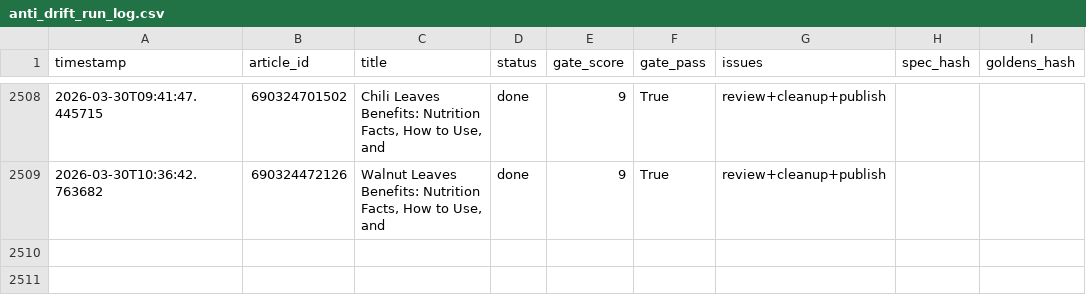
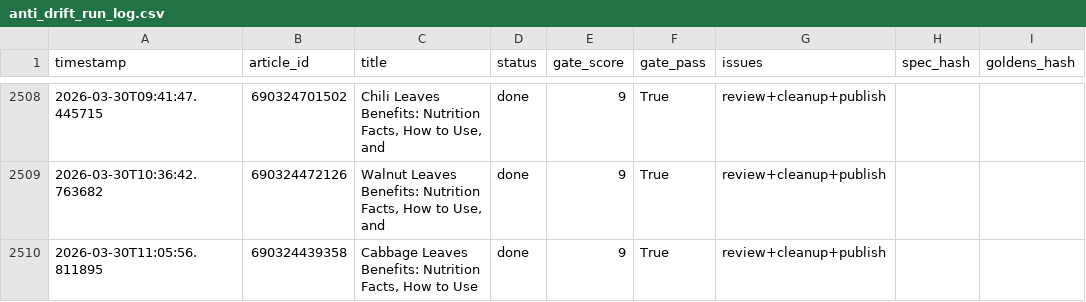
Before and after one commit to rozy0311/Shopify-Blog-Automation---Github-Actions, a CSV file: Agent - Pinterest -Shopify Blog Autopilot - End-to-End Content Factory/pipeline_v2/anti_drift_run_log.csv, drawn as a sheet; only a part is shown, gaps mark what is left out.

```diff
--- a/Agent - Pinterest -Shopify Blog Autopilot - End-to-End Content Factory/pipeline_v2/anti_drift_run_log.csv
+++ b/Agent - Pinterest -Shopify Blog Autopilot - End-to-End Content Factory/pipeline_v2/anti_drift_run_log.csv
@@ -2509 +2509,2 @@ timestamp,article_id,title,status,gate_score,gate_pass,issues,spec_hash,goldens_
 2026-03-30T10:36:42.763682,690324472126,"Walnut Leaves Benefits: Nutrition Facts, How to Use, and",done,9,True,review+cleanup+publish,,
+2026-03-30T11:05:56.811895,690324439358,"Cabbage Leaves Benefits: Nutrition Facts, How to Use",done,9,True,review+cleanup+publish,,
```
Also changed, not shown: 2 other files.
